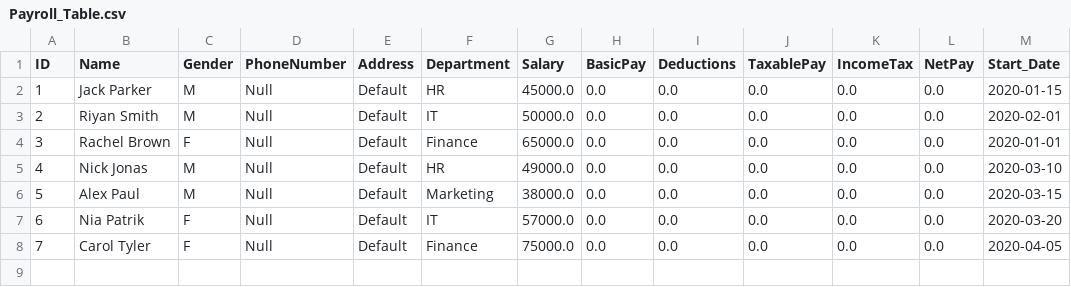
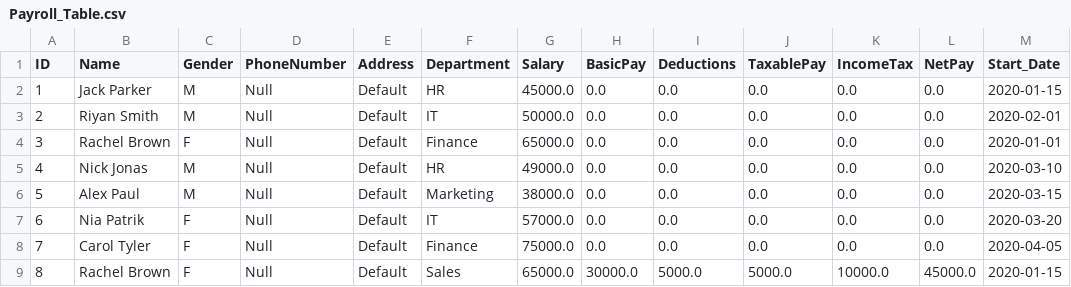
Before and after one commit to MeghaManwal/MySql_Queries_Day31, a CSV file: Employee_Payroll/Payroll_Table.csv, drawn as a sheet; the diff names each change by its address in the sheet, - before the commit and + after, or states it on an @@ line.

Commit message:
Added:To Add Duplicate entry for the Existing contact

```diff
--- a/Employee_Payroll/Payroll_Table.csv
+++ b/Employee_Payroll/Payroll_Table.csv
+row 9: 8 | Rachel Brown | F | Null | Default | Sales | 65000.0 | 30000.0 | 5000.0 | 5000.0 | 10000.0 | 45000.0 | 2020-01-15
```
Also changed, not shown: 1 other file.
